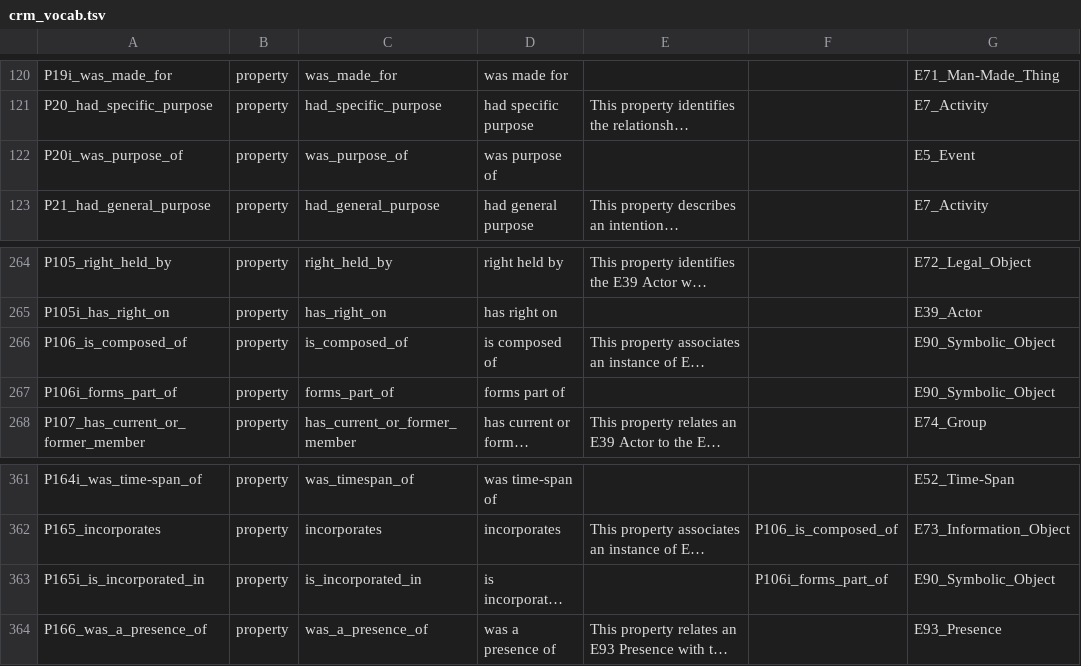
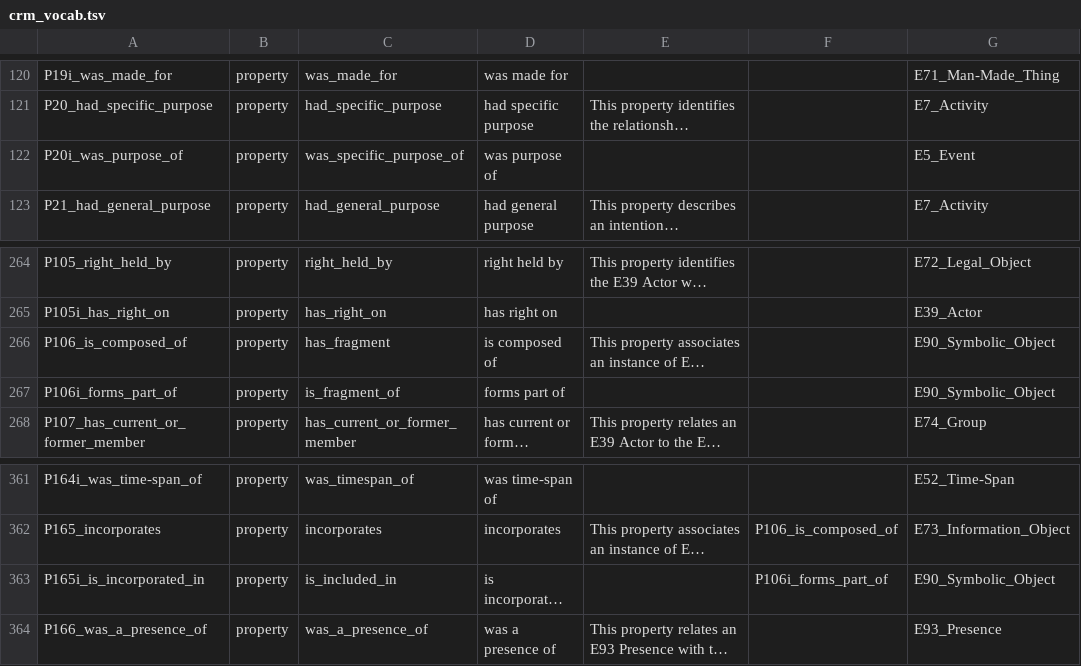
Before and after one commit to thegetty/crom, a TSV file: crm_vocab.tsv, drawn as a sheet; only a part is shown, gaps mark what is left out; long unchanged cells end in …; the diff covers the shown part only; the diff names each change by its address in the sheet, - before the commit and + after, or states it on an @@ line.

```diff
--- a/crm_vocab.tsv
+++ b/crm_vocab.tsv
-C122: was_purpose_of
+C122: was_specific_purpose_of
-C266: is_composed_of
+C266: has_fragment
-C267: forms_part_of
+C267: is_fragment_of
-C363: is_incorporated_in
+C363: is_included_in
```
Also changed, not shown: 24 edited cells elsewhere in this file, build_tsv/crm_vocab.tsv, 4 other files.
